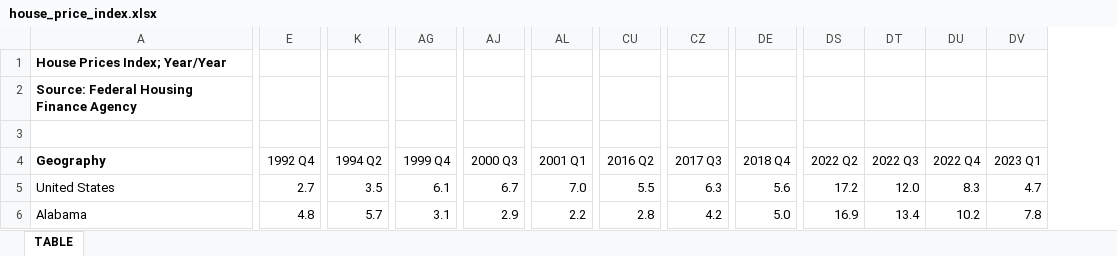
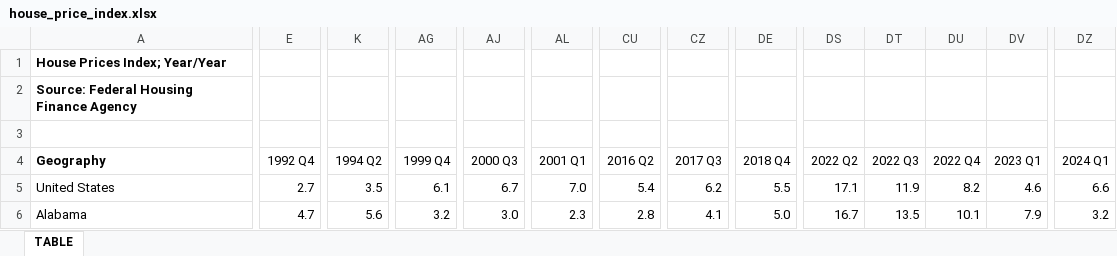
Before and after one commit to UrbanInstitute/state-economic-monitor, an Excel workbook: static/data/source/house_price_index.xlsx, sheet TABLE, drawn as a sheet; only a part is shown, gaps mark what is left out; values as stored, in another font and other column widths than the file's, no borders; the diff covers the shown part only; the diff names each change by its address in the sheet, - before the commit and + after, or states it on an @@ line.

```diff
--- a/static/data/source/house_price_index.xlsx (sheet TABLE)
+++ b/static/data/source/house_price_index.xlsx (sheet TABLE)
+column DZ (2024 Q1), rows 5-6: 6.6 | 3.2
-CU5 (2016 Q2): 5.5
+CU5 (2016 Q2): 5.4
-CZ5 (2017 Q3): 6.3
+CZ5 (2017 Q3): 6.2
-DE5 (2018 Q4): 5.6
+DE5 (2018 Q4): 5.5
-DS5 (2022 Q2): 17.2
+DS5 (2022 Q2): 17.1
-DT5 (2022 Q3): 12.0
+DT5 (2022 Q3): 11.9
-DU5 (2022 Q4): 8.3
+DU5 (2022 Q4): 8.2
-DV5 (2023 Q1): 4.7
+DV5 (2023 Q1): 4.6
-E6 (1992 Q4): 4.8
+E6 (1992 Q4): 4.7
-K6 (1994 Q2): 5.7
+K6 (1994 Q2): 5.6
-AG6 (1999 Q4): 3.1
+AG6 (1999 Q4): 3.2
-AJ6 (2000 Q3): 2.9
+AJ6 (2000 Q3): 3.0
-AL6 (2001 Q1): 2.2
+AL6 (2001 Q1): 2.3
-CZ6 (2017 Q3): 4.2
+CZ6 (2017 Q3): 4.1
-DS6 (2022 Q2): 16.9
+DS6 (2022 Q2): 16.7
-DT6 (2022 Q3): 13.4
+DT6 (2022 Q3): 13.5
-DU6 (2022 Q4): 10.2
+DU6 (2022 Q4): 10.1
-DV6 (2023 Q1): 7.8
+DV6 (2023 Q1): 7.9
```
Also changed, not shown: 1764 edited cells elsewhere in this sheet, 6 other files.
